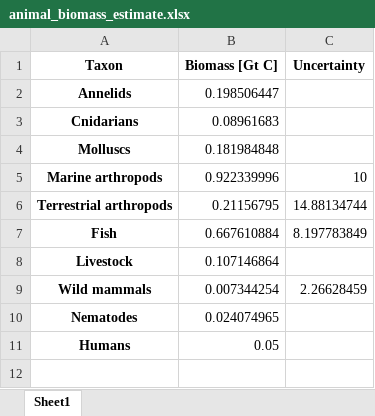
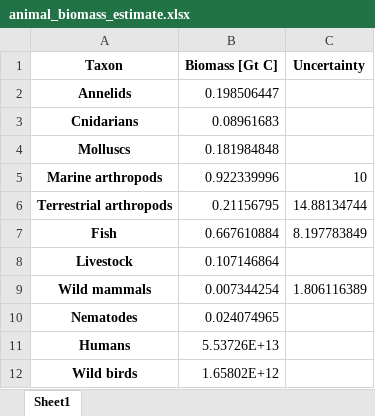
Before and after one commit to yinonbaron/biomass_distribution, an Excel workbook: animals/animal_biomass_estimate.xlsx, sheet Sheet1, drawn as a sheet; values as stored, in another font and other column widths than the file's, no borders; the diff names each change by its address in the sheet, - before the commit and + after, or states it on an @@ line.

```diff
--- a/animals/animal_biomass_estimate.xlsx (sheet Sheet1)
+++ b/animals/animal_biomass_estimate.xlsx (sheet Sheet1)
-C9 (Uncertainty): 2.26628459
+C9 (Uncertainty): 1.806116389
-B11 (Biomass [Gt C]): 0.05
+B11 (Biomass [Gt C]): 5.53726E+13
+row 12: Wild birds | 1.65802E+12
```
Also changed, not shown: results (copy).xlsx, results.xlsx, 17 other files.
